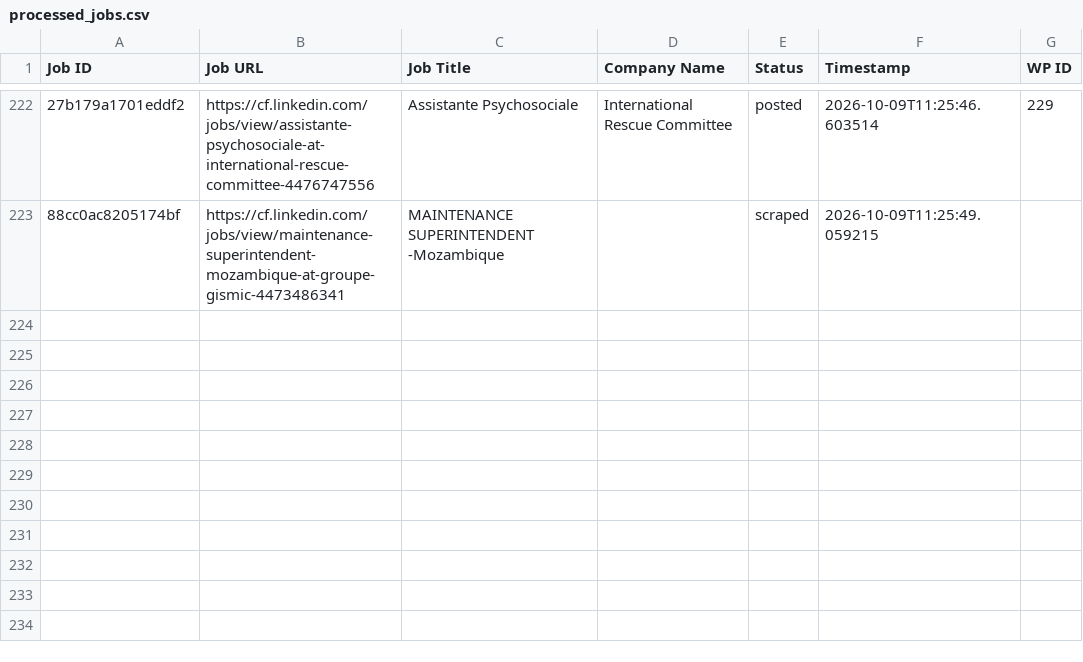
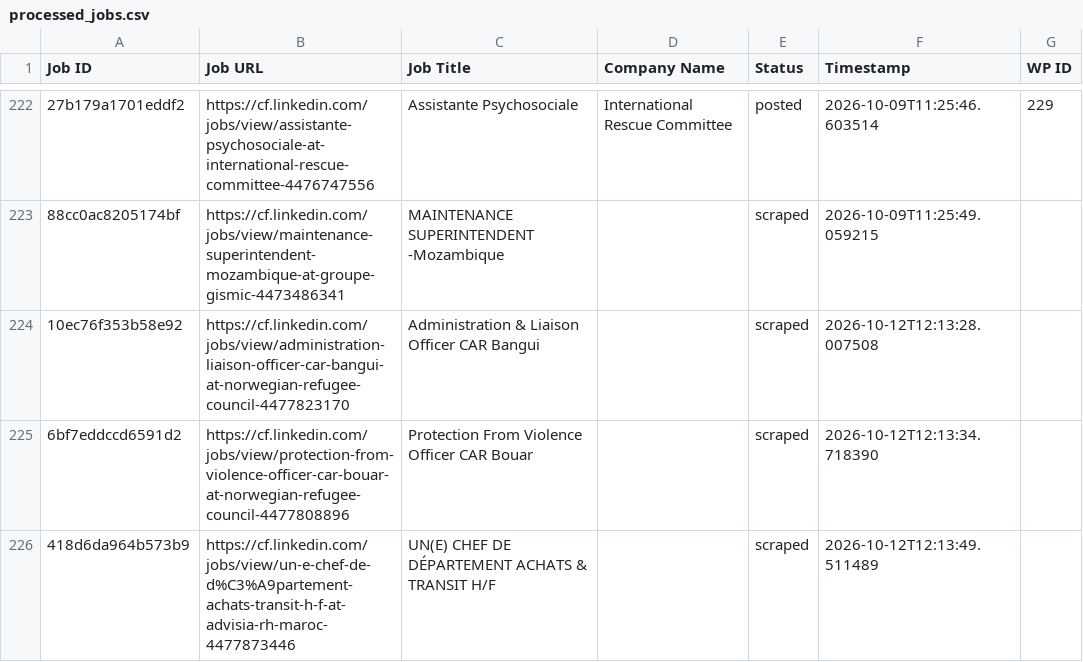
Before and after one commit to mimusdesign/cf, a CSV file: processed_jobs.csv, drawn as a sheet; only a part is shown, gaps mark what is left out; the diff names each change by its address in the sheet, - before the commit and + after, or states it on an @@ line.

```diff
--- a/processed_jobs.csv
+++ b/processed_jobs.csv
+row 224: 10ec76f353b58e92 | https://cf.linkedin.com/jobs/view/administration-liaison-officer-car-bangui-at-norwegian-refugee-council-4477823170 | Administration & Liaison Officer CAR Bangui |  | scraped | 2026-10-12T12:13:28.007508
+row 225: 6bf7eddccd6591d2 | https://cf.linkedin.com/jobs/view/protection-from-violence-officer-car-bouar-at-norwegian-refugee-council-4477808896 | Protection From Violence Officer CAR Bouar |  | scraped | 2026-10-12T12:13:34.718390
+row 226: 418d6da964b573b9 | https://cf.linkedin.com/jobs/view/un-e-chef-de-d%C3%A9partement-achats-transit-h-f-at-advisia-rh-maroc-4477873446 | UN(E) CHEF DE DÉPARTEMENT ACHATS & TRANSIT H/F |  | scraped | 2026-10-12T12:13:49.511489
```
